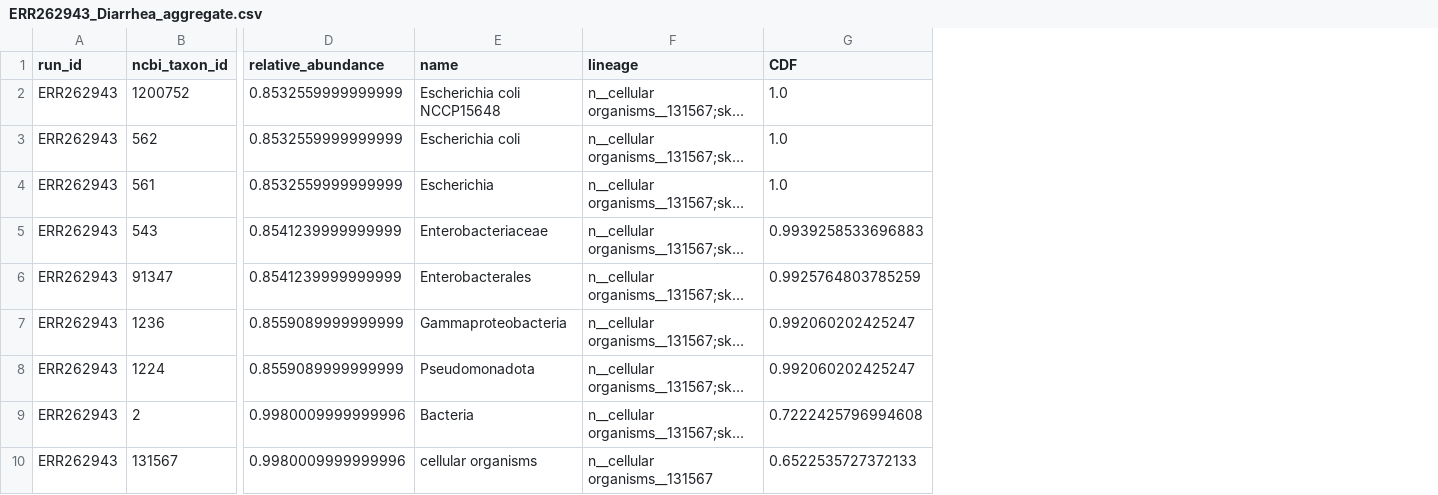
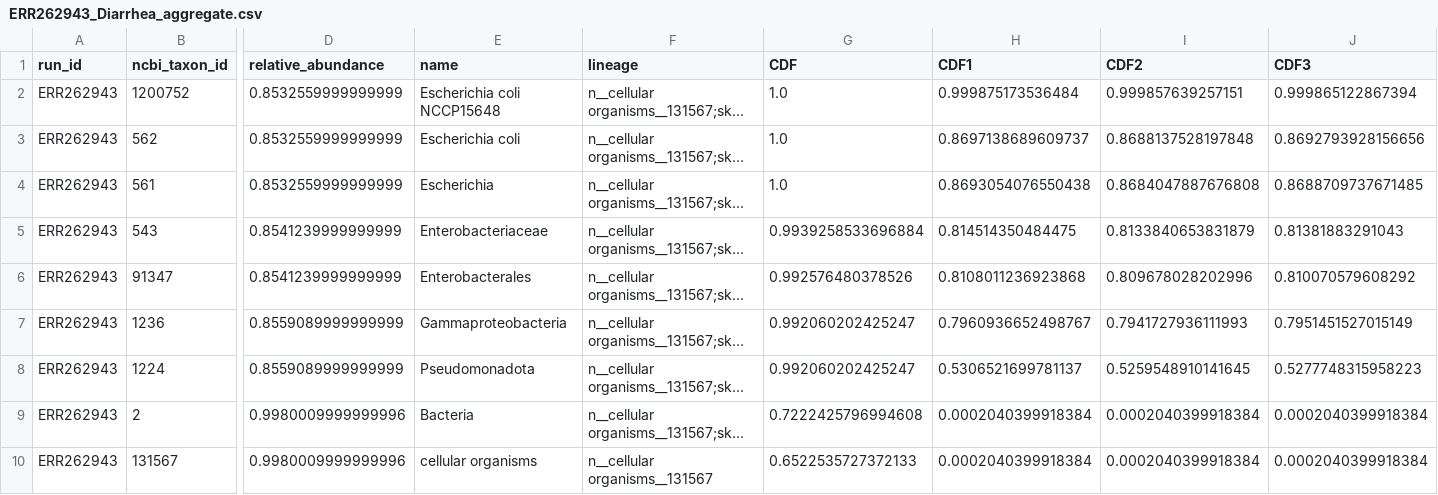
Before and after one commit to Shreeman5/CodeForMicrobiomePaper, a CSV file: JONAVIZWITHUPDATEDFIGURES/docs/SunburstWithUpdatedFigure/CSVs/AggregateFiles/ERR262943_Diarrhea_aggregate.csv, drawn as a sheet; only a part is shown, gaps mark what is left out; long unchanged cells end in …; the diff covers the shown part only; the diff names each change by its address in the sheet, - before the commit and + after, or states it on an @@ line.

```diff
--- a/JONAVIZWITHUPDATEDFIGURES/docs/SunburstWithUpdatedFigure/CSVs/AggregateFiles/ERR262943_Diarrhea_aggregate.csv
+++ b/JONAVIZWITHUPDATEDFIGURES/docs/SunburstWithUpdatedFigure/CSVs/AggregateFiles/ERR262943_Diarrhea_aggregate.csv
+column H (CDF1), rows 2-10: 0.999875173536484 | 0.8697138689609737 | 0.8693054076550438 | 0.814514350484475 | 0.8108011236923868 | 0.7960936652498767 | 0.5306521699781137 | 0.0002040399918384 | 0.0002040399918384
+column I (CDF2), rows 2-10: 0.999857639257151 | 0.8688137528197848 | 0.8684047887676808 | 0.8133840653831879 | 0.809678028202996 | 0.7941727936111993 | 0.5259548910141645 | 0.0002040399918384 | 0.0002040399918384
+column J (CDF3), rows 2-10: 0.999865122867394 | 0.8692793928156656 | 0.8688709737671485 | 0.81381883291043 | 0.810070579608292 | 0.7951451527015149 | 0.5277748315958223 | 0.0002040399918384 | 0.0002040399918384
-G5 (CDF): 0.9939258533696883
+G5 (CDF): 0.9939258533696884
-G6 (CDF): 0.9925764803785259
+G6 (CDF): 0.992576480378526
```
Also changed, not shown: 36 edited cells elsewhere in this file, 30 other files.
